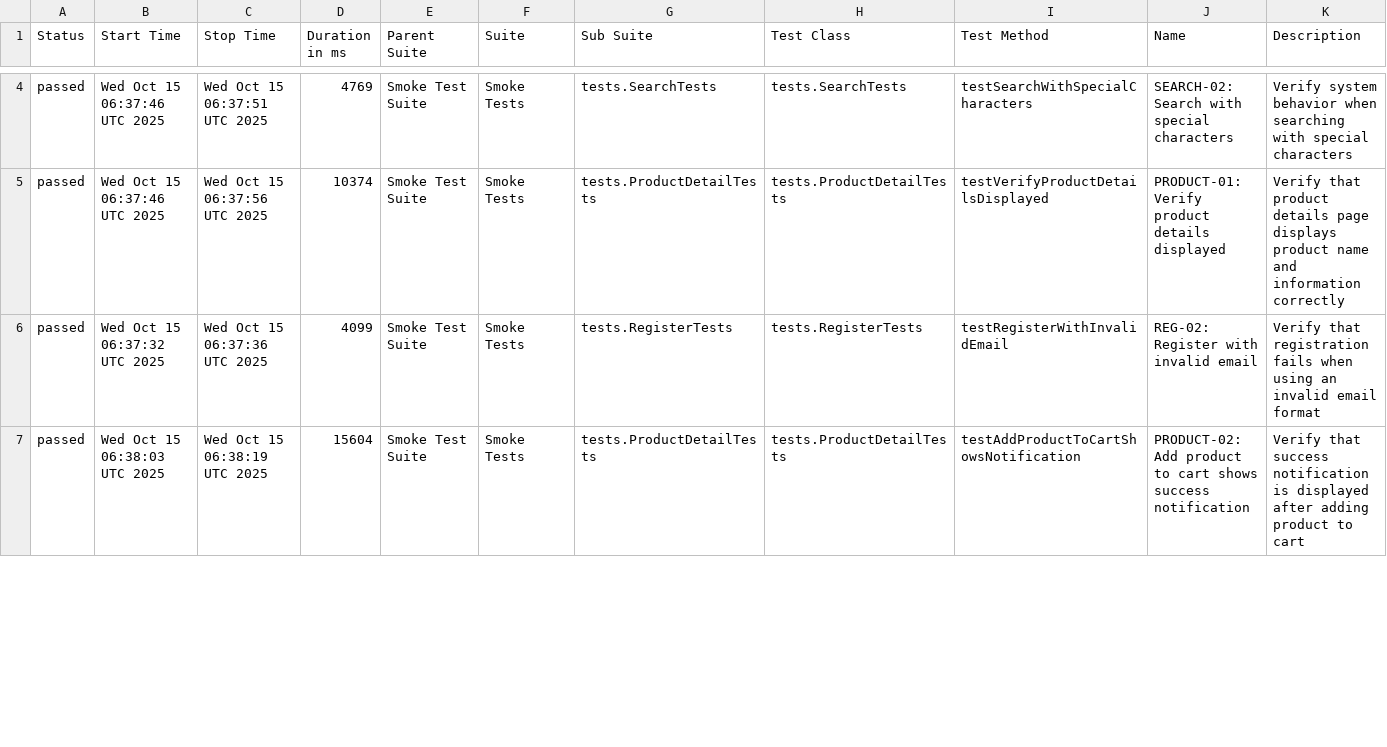
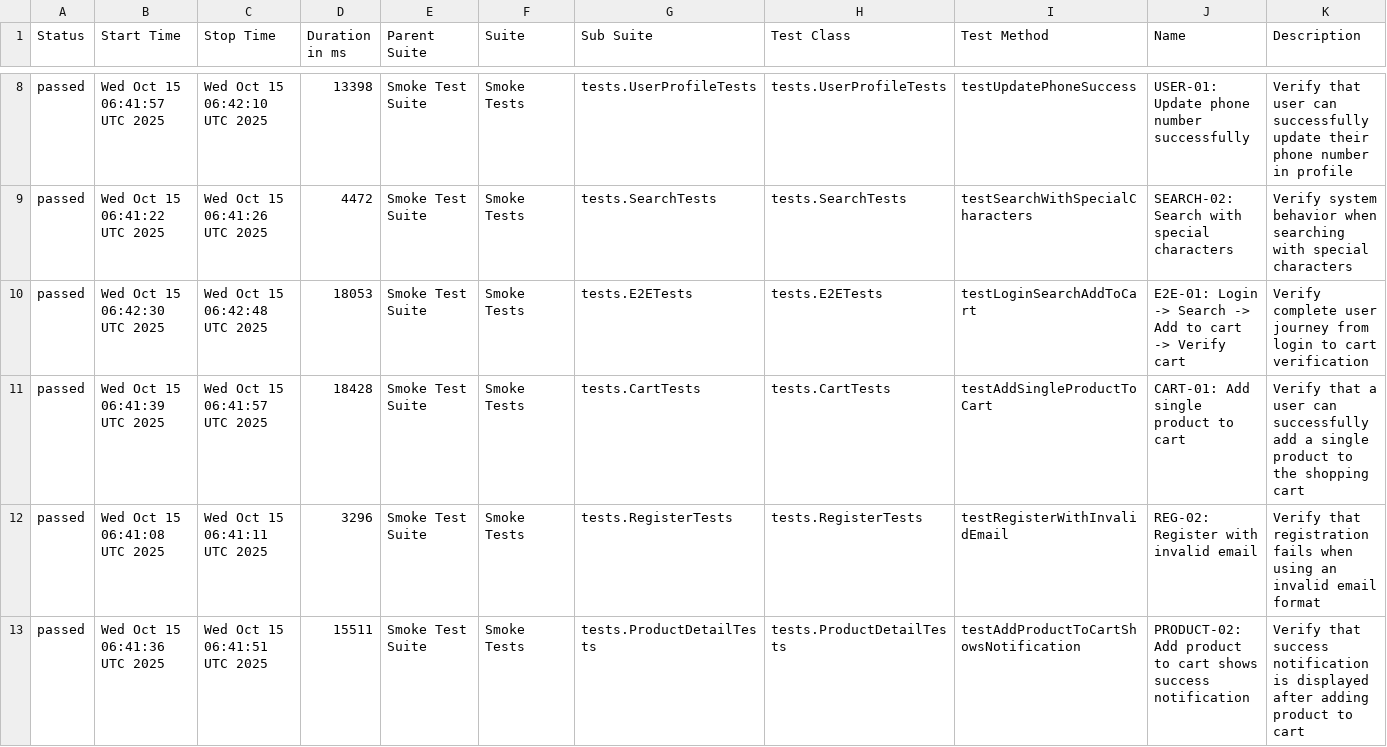
Before and after one commit to Vinhhoang-1312/Selenium_TNC, a CSV file: data/suites.csv, drawn as a sheet; only a part is shown, gaps mark what is left out; the diff covers the shown part only.

```diff
--- a/data/suites.csv
+++ b/data/suites.csv
@@ -4,4 +8,6 @@
-"passed","Wed Oct 15 06:37:46 UTC 2025","Wed Oct 15 06:37:51 UTC 2025","4769","Smoke Test Suite","Smoke Tests","tests.SearchTests","tests.SearchTests","testSearchWithSpecialCharacters","SEARCH-02: Search with special characters","Verify system behavior when searching with special characters"
-"passed","Wed Oct 15 06:37:46 UTC 2025","Wed Oct 15 06:37:56 UTC 2025","10374","Smoke Test Suite","Smoke Tests","tests.ProductDetailTests","tests.ProductDetailTests","testVerifyProductDetailsDisplayed","PRODUCT-01: Verify product details displayed","Verify that product details page displays product name and information correctly"
-"passed","Wed Oct 15 06:37:32 UTC 2025","Wed Oct 15 06:37:36 UTC 2025","4099","Smoke Test Suite","Smoke Tests","tests.RegisterTests","tests.RegisterTests","testRegisterWithInvalidEmail","REG-02: Register with invalid email","Verify that registration fails when using an invalid email format"
-"passed","Wed Oct 15 06:38:03 UTC 2025","Wed Oct 15 06:38:19 UTC 2025","15604","Smoke Test Suite","Smoke Tests","tests.ProductDetailTests","tests.ProductDetailTests","testAddProductToCartShowsNotification","PRODUCT-02: Add product to cart shows success notification","Verify that success notification is displayed after adding product to cart"
+"passed","Wed Oct 15 06:41:57 UTC 2025","Wed Oct 15 06:42:10 UTC 2025","13398","Smoke Test Suite","Smoke Tests","tests.UserProfileTests","tests.UserProfileTests","testUpdatePhoneSuccess","USER-01: Update phone number successfully","Verify that user can successfully update their phone number in profile"
+"passed","Wed Oct 15 06:41:22 UTC 2025","Wed Oct 15 06:41:26 UTC 2025","4472","Smoke Test Suite","Smoke Tests","tests.SearchTests","tests.SearchTests","testSearchWithSpecialCharacters","SEARCH-02: Search with special characters","Verify system behavior when searching with special characters"
+"passed","Wed Oct 15 06:42:30 UTC 2025","Wed Oct 15 06:42:48 UTC 2025","18053","Smoke Test Suite","Smoke Tests","tests.E2ETests","tests.E2ETests","testLoginSearchAddToCart","E2E-01: Login -> Search -> Add to cart -> Verify cart","Verify complete user journey from login to cart verification"
+"passed","Wed Oct 15 06:41:39 UTC 2025","Wed Oct 15 06:41:57 UTC 2025","18428","Smoke Test Suite","Smoke Tests","tests.CartTests","tests.CartTests","testAddSingleProductToCart","CART-01: Add single product to cart","Verify that a user can successfully add a single product to the shopping cart"
+"passed","Wed Oct 15 06:41:08 UTC 2025","Wed Oct 15 06:41:11 UTC 2025","3296","Smoke Test Suite","Smoke Tests","tests.RegisterTests","tests.RegisterTests","testRegisterWithInvalidEmail","REG-02: Register with invalid email","Verify that registration fails when using an invalid email format"
+"passed","Wed Oct 15 06:41:36 UTC 2025","Wed Oct 15 06:41:51 UTC 2025","15511","Smoke Test Suite","Smoke Tests","tests.ProductDetailTests","tests.ProductDetailTests","testAddProductToCartShowsNotification","PRODUCT-02: Add product to cart shows success notification","Verify that success notification is displayed after adding product to cart"
```
Also changed, not shown: 4 added rows, 6 removed rows and 23 edited cells elsewhere in this file, data/behaviors.csv, 41 other files.
